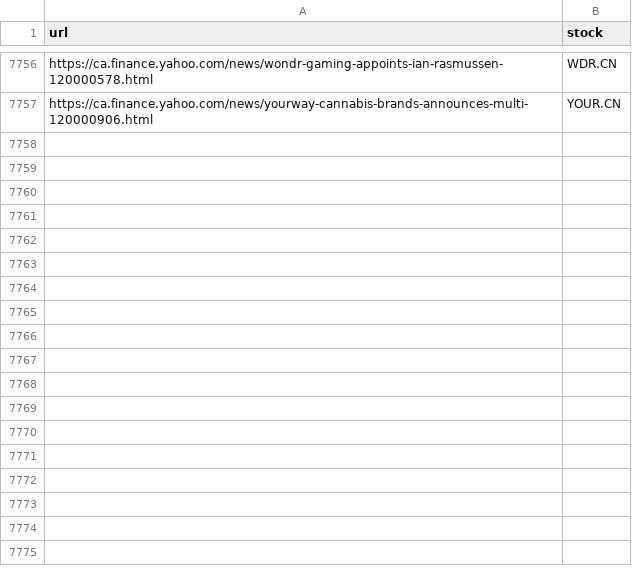
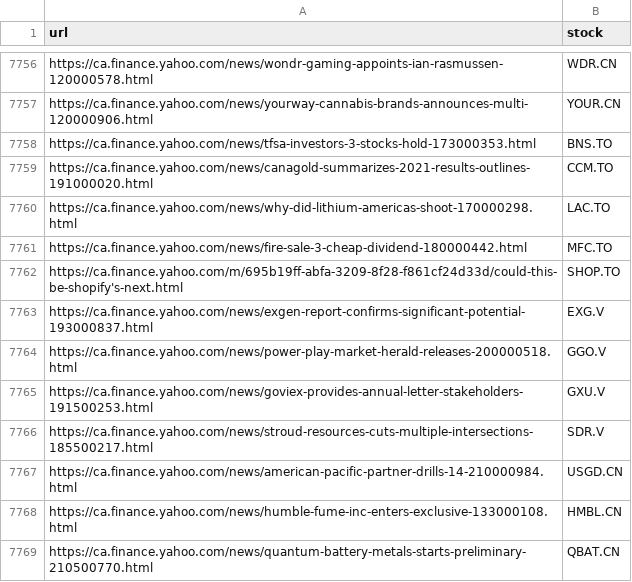
Before and after one commit to dli-invest/fin_news_nlp, a CSV file: data/yahoo_cad_tickers.csv, drawn as a sheet; only a part is shown, gaps mark what is left out.

```diff
--- a/data/yahoo_cad_tickers.csv
+++ b/data/yahoo_cad_tickers.csv
@@ -7757 +7757,13 @@ https://ca.finance.yahoo.com/news/wondr-gaming-appoints-ian-rasmussen-120000578.
 https://ca.finance.yahoo.com/news/yourway-cannabis-brands-announces-multi-120000906.html,YOUR.CN
+https://ca.finance.yahoo.com/news/tfsa-investors-3-stocks-hold-173000353.html,BNS.TO
+https://ca.finance.yahoo.com/news/canagold-summarizes-2021-results-outlines-191000020.html,CCM.TO
+https://ca.finance.yahoo.com/news/why-did-lithium-americas-shoot-170000298.html,LAC.TO
+https://ca.finance.yahoo.com/news/fire-sale-3-cheap-dividend-180000442.html,MFC.TO
+https://ca.finance.yahoo.com/m/695b19ff-abfa-3209-8f28-f861cf24d33d/could-this-be-shopify's-next.html,SHOP.TO
+https://ca.finance.yahoo.com/news/exgen-report-confirms-significant-potential-193000837.html,EXG.V
+https://ca.finance.yahoo.com/news/power-play-market-herald-releases-200000518.html,GGO.V
+https://ca.finance.yahoo.com/news/goviex-provides-annual-letter-stakeholders-191500253.html,GXU.V
+https://ca.finance.yahoo.com/news/stroud-resources-cuts-multiple-intersections-185500217.html,SDR.V
+https://ca.finance.yahoo.com/news/american-pacific-partner-drills-14-210000984.html,USGD.CN
+https://ca.finance.yahoo.com/news/humble-fume-inc-enters-exclusive-133000108.html,HMBL.CN
+https://ca.finance.yahoo.com/news/quantum-battery-metals-starts-preliminary-210500770.html,QBAT.CN
```
